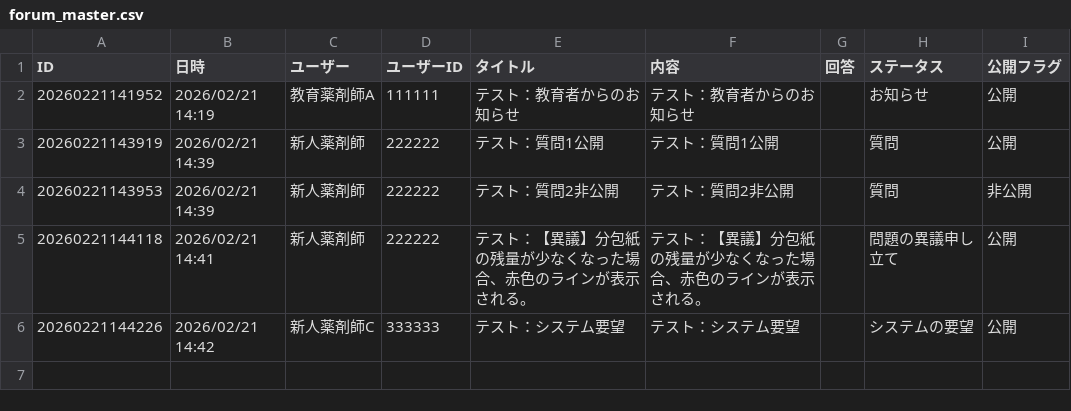
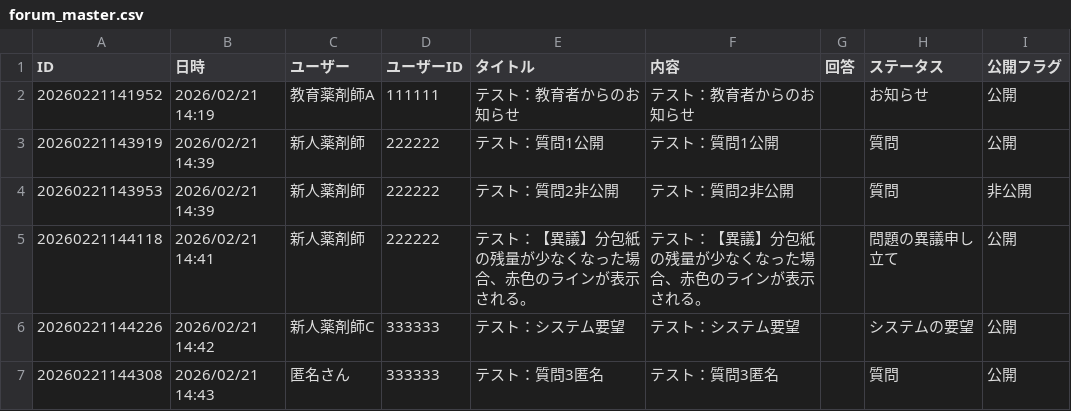
Before and after one commit to kazuitoyakuzai2021/P-Quest, a CSV file: assets/spread_data/forum_master.csv, drawn as a sheet.

Commit message:
Sync: assets/spread_data/forum_master.csv

```diff
--- a/assets/spread_data/forum_master.csv
+++ b/assets/spread_data/forum_master.csv
@@ -6 +6,2 @@
 20260221144226,2026/02/21 14:42,新人薬剤師C,333333,テスト：システム要望,テスト：システム要望,,システムの要望,公開
+20260221144308,2026/02/21 14:43,匿名さん,333333,テスト：質問3匿名,テスト：質問3匿名,,質問,公開
```
